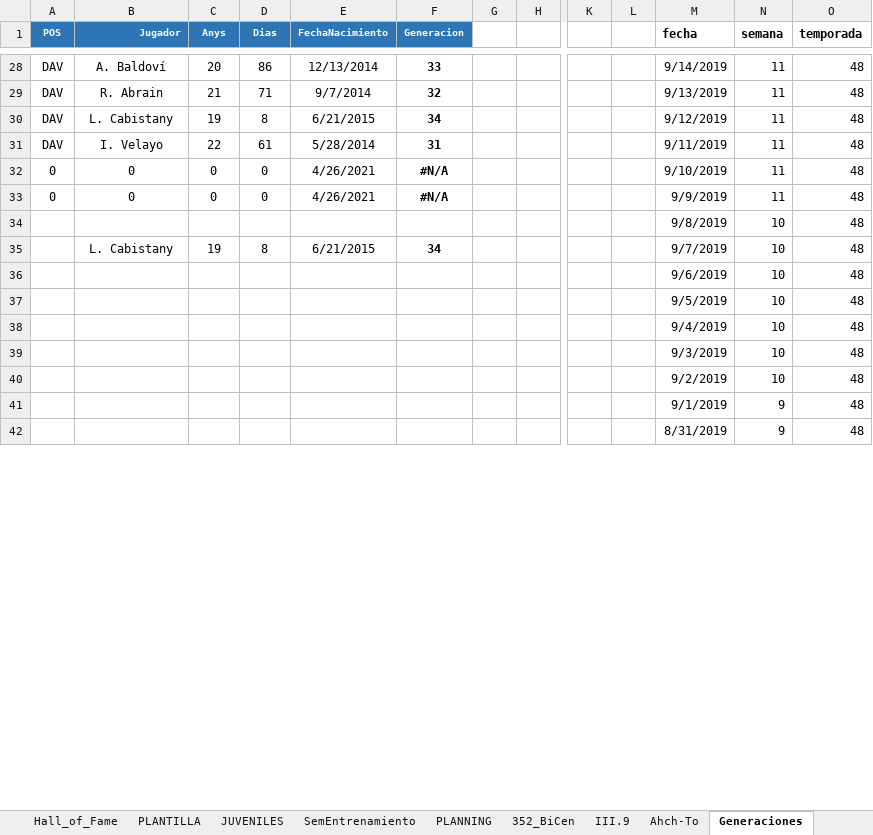
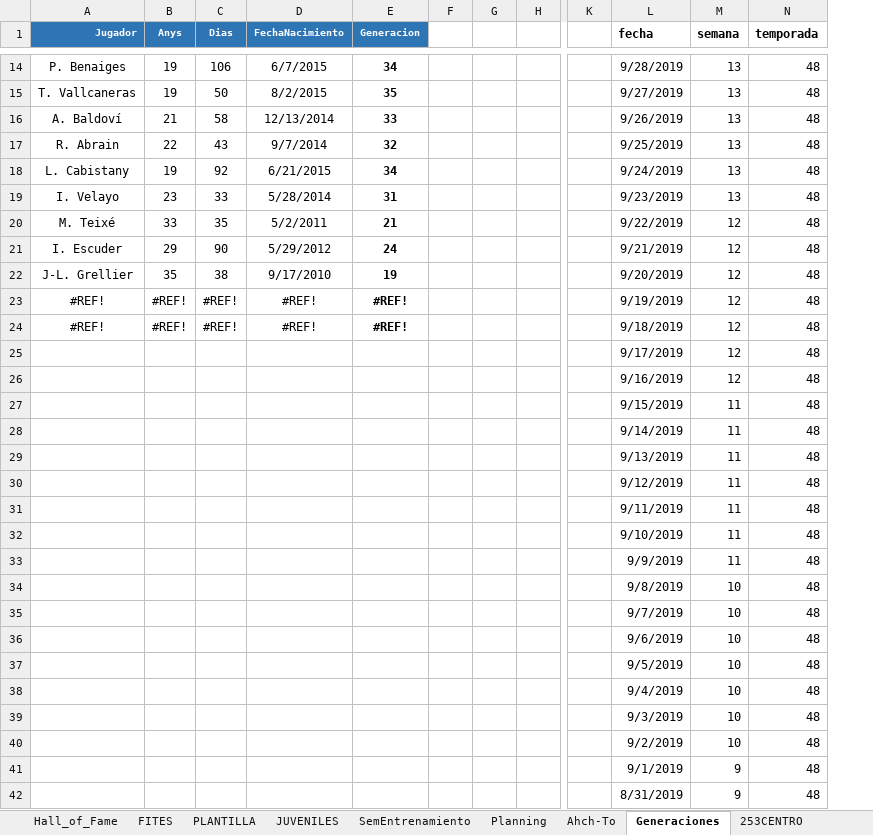
Before and after one commit to uny11/HI, an Excel workbook: projects/current/hattrick/1-Luke.xlsx, sheet Generaciones, drawn as a sheet; only a part is shown, gaps mark what is left out; values as stored, in another font and other column widths than the file's, no borders; removed rows and columns are numbered as before the commit, all else as after; rows hold the shown columns only; the diff covers the shown part only; the diff names each change by its address in the sheet, - before the commit and + after, or states it on an @@ line.

```diff
--- a/projects/current/hattrick/1-Luke.xlsx (sheet Generaciones)
+++ b/projects/current/hattrick/1-Luke.xlsx (sheet Generaciones)
-sheet tab: PLANNING
-sheet tab: 352_BiCen
-sheet tab: III.9
+sheet tab: FITES
+sheet tab: Planning
+sheet tab: 253CENTRO
-column A (POS), rows 28-31: all DAV
+column F, empty
-column L, empty
+row 14: P. Benaiges | 19 | 106 | 6/7/2015 | 34 |  |  |  |  | 9/28/2019 | 13 | 48
+row 15: T. Vallcaneras | 19 | 50 | 8/2/2015 | 35 |  |  |  |  | 9/27/2019 | 13 | 48
-B16 (Anys): 20
+B16 (Anys): 21
-C16 (Dias): 86
+C16 (Dias): 58
-L16 (fecha): 9/14/2019
+L16 (fecha): 9/26/2019
-M16:M19 (semana): 11
+M16:M19 (semana): 13
-B17 (Anys): 21
+B17 (Anys): 22
-C17 (Dias): 71
+C17 (Dias): 43
-L17 (fecha): 9/13/2019
+L17 (fecha): 9/25/2019
-C18 (Dias): 8
+C18 (Dias): 92
-L18 (fecha): 9/12/2019
+L18 (fecha): 9/24/2019
-B19 (Anys): 22
+B19 (Anys): 23
-C19 (Dias): 61
+C19 (Dias): 33
-L19 (fecha): 9/11/2019
+L19 (fecha): 9/23/2019
-row 32: 0 | 0 | 0 | 0 | 4/26/2021 | #N/A |  |  |  |  | 9/10/2019 | 11 | 48
-row 33: 0 | 0 | 0 | 0 | 4/26/2021 | #N/A |  |  |  |  | 9/9/2019 | 11 | 48
+row 20: M. Teixé | 33 | 35 | 5/2/2011 | 21 |  |  |  |  | 9/22/2019 | 12 | 48
+row 21: I. Escuder | 29 | 90 | 5/29/2012 | 24 |  |  |  |  | 9/21/2019 | 12 | 48
+row 22: J-L. Grellier | 35 | 38 | 9/17/2010 | 19 |  |  |  |  | 9/20/2019 | 12 | 48
+row 23: #REF! | #REF! | #REF! | #REF! | #REF! |  |  |  |  | 9/19/2019 | 12 | 48
+row 24: #REF! | #REF! | #REF! | #REF! | #REF! |  |  |  |  | 9/18/2019 | 12 | 48
+row 25:  |  |  |  |  |  |  |  |  | 9/17/2019 | 12 | 48
+row 26:  |  |  |  |  |  |  |  |  | 9/16/2019 | 12 | 48
+row 27:  |  |  |  |  |  |  |  |  | 9/15/2019 | 11 | 48
+row 28:  |  |  |  |  |  |  |  |  | 9/14/2019 | 11 | 48
+row 29:  |  |  |  |  |  |  |  |  | 9/13/2019 | 11 | 48
+row 30:  |  |  |  |  |  |  |  |  | 9/12/2019 | 11 | 48
+row 31:  |  |  |  |  |  |  |  |  | 9/11/2019 | 11 | 48
+row 32:  |  |  |  |  |  |  |  |  | 9/10/2019 | 11 | 48
+row 33:  |  |  |  |  |  |  |  |  | 9/9/2019 | 11 | 48
-row 35:  | L. Cabistany | 19 | 8 | 6/21/2015 | 34 |  |  |  |  | 9/7/2019 | 10 | 48
+row 35:  |  |  |  |  |  |  |  |  | 9/7/2019 | 10 | 48
```
Also changed, not shown: 3 added rows, 17 removed rows and 32 edited cells elsewhere in this sheet, sheet JUVENILES, sheet DEF, sheet PAS, sheet JUG, sheet ANO, sheet LAT, 5 more sheets, other sheet tabs, formulas that keep their value, charts or pictures, projects/current/hattrick/1-ObiW@n.xlsx, projects/current/hattrick/4-SimuladorPartidos.xlsx, 7 other files.
